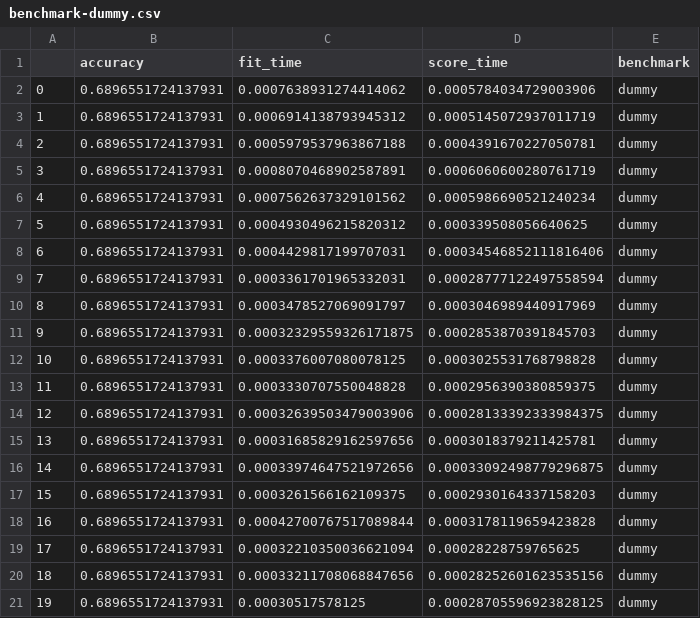
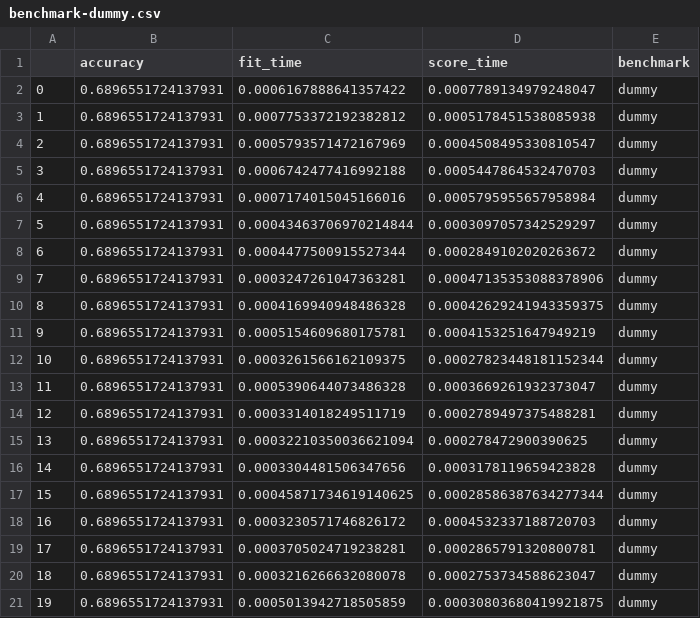
Before and after one commit to apmellot/Dementia_screening_challenge_biomag_2022, a CSV file: results/benchmark-dummy.csv, drawn as a sheet.

```diff
--- a/results/benchmark-dummy.csv
+++ b/results/benchmark-dummy.csv
@@ -1,21 +1,21 @@
 ,accuracy,fit_time,score_time,benchmark
-0,0.6896551724137931,0.0007638931274414062,0.0005784034729003906,dummy
-1,0.6896551724137931,0.0006914138793945312,0.0005145072937011719,dummy
-2,0.6896551724137931,0.0005979537963867188,0.0004391670227050781,dummy
-3,0.6896551724137931,0.0008070468902587891,0.0006060600280761719,dummy
-4,0.6896551724137931,0.0007562637329101562,0.0005986690521240234,dummy
-5,0.6896551724137931,0.0004930496215820312,0.000339508056640625,dummy
-6,0.6896551724137931,0.0004429817199707031,0.00034546852111816406,dummy
-7,0.6896551724137931,0.0003361701965332031,0.00028777122497558594,dummy
-8,0.6896551724137931,0.0003478527069091797,0.0003046989440917969,dummy
-9,0.6896551724137931,0.00032329559326171875,0.0002853870391845703,dummy
-10,0.6896551724137931,0.0003376007080078125,0.0003025531768798828,dummy
-11,0.6896551724137931,0.0003330707550048828,0.0002956390380859375,dummy
-12,0.6896551724137931,0.00032639503479003906,0.00028133392333984375,dummy
-13,0.6896551724137931,0.00031685829162597656,0.0003018379211425781,dummy
-14,0.6896551724137931,0.00033974647521972656,0.00033092498779296875,dummy
-15,0.6896551724137931,0.0003261566162109375,0.0002930164337158203,dummy
-16,0.6896551724137931,0.00042700767517089844,0.0003178119659423828,dummy
-17,0.6896551724137931,0.00032210350036621094,0.00028228759765625,dummy
-18,0.6896551724137931,0.00033211708068847656,0.00028252601623535156,dummy
-19,0.6896551724137931,0.00030517578125,0.00028705596923828125,dummy
+0,0.6896551724137931,0.0006167888641357422,0.0007789134979248047,dummy
+1,0.6896551724137931,0.0007753372192382812,0.0005178451538085938,dummy
+2,0.6896551724137931,0.0005793571472167969,0.0004508495330810547,dummy
+3,0.6896551724137931,0.0006742477416992188,0.0005447864532470703,dummy
+4,0.6896551724137931,0.0007174015045166016,0.0005795955657958984,dummy
+5,0.6896551724137931,0.00043463706970214844,0.0003097057342529297,dummy
+6,0.6896551724137931,0.0004477500915527344,0.0002849102020263672,dummy
+7,0.6896551724137931,0.0003247261047363281,0.00047135353088378906,dummy
+8,0.6896551724137931,0.0004169940948486328,0.00042629241943359375,dummy
+9,0.6896551724137931,0.0005154609680175781,0.0004153251647949219,dummy
+10,0.6896551724137931,0.0003261566162109375,0.00027823448181152344,dummy
+11,0.6896551724137931,0.0005390644073486328,0.0003669261932373047,dummy
+12,0.6896551724137931,0.0003314018249511719,0.0002789497375488281,dummy
+13,0.6896551724137931,0.00032210350036621094,0.000278472900390625,dummy
+14,0.6896551724137931,0.0003304481506347656,0.0003178119659423828,dummy
+15,0.6896551724137931,0.00045871734619140625,0.00028586387634277344,dummy
+16,0.6896551724137931,0.0003230571746826172,0.0004532337188720703,dummy
+17,0.6896551724137931,0.0003705024719238281,0.0002865791320800781,dummy
+18,0.6896551724137931,0.0003216266632080078,0.0002753734588623047,dummy
+19,0.6896551724137931,0.0005013942718505859,0.00030803680419921875,dummy
```
Also changed, not shown: results/benchmark-filterbank-riemann.csv, 2 other files.
